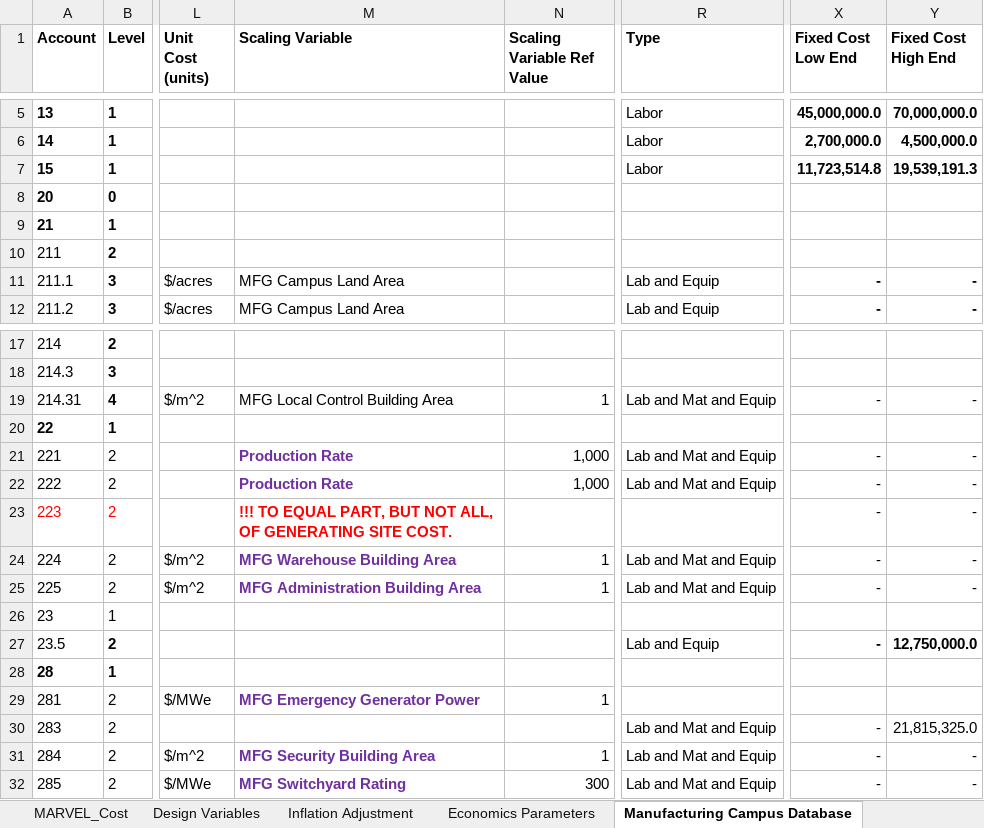
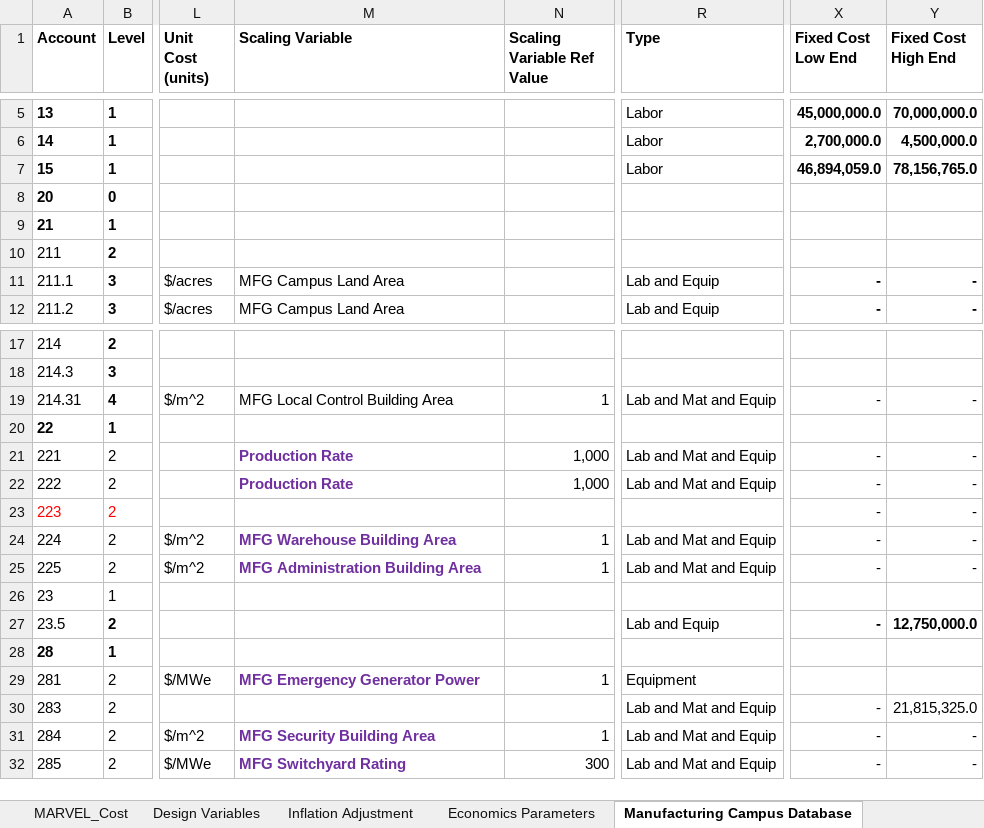
Before and after one commit to IdahoLabResearch/MOUSE, an Excel workbook: cost/Cost_Database.xlsx, sheet Manufacturing Campus Database, drawn as a sheet; only a part is shown, gaps mark what is left out; values as stored, in another font and other column widths than the file's, no borders; conditional formats not drawn; the diff covers the shown part only; the diff names each change by its address in the sheet, - before the commit and + after, or states it on an @@ line.

Commit message:
Add Fleet Mode manufacturing campus costs

```diff
--- a/cost/Cost_Database.xlsx (sheet Manufacturing Campus Database)
+++ b/cost/Cost_Database.xlsx (sheet Manufacturing Campus Database)
-X7 (Fixed Cost Low End): 11,723,514.8
+X7 (Fixed Cost Low End): 46,894,059.0
-Y7 (Fixed Cost High End): 19,539,191.3
+Y7 (Fixed Cost High End): 78,156,765.0
-M23 (Scaling Variable): !!! TO EQUAL PART, BUT NOT ALL, OF GENERATING SITE COST.
+M23 (Scaling Variable): (empty)
-R29 (Type): (empty)
+R29 (Type): Equipment
```
Also changed, not shown: 28 edited cells elsewhere in this sheet, sheet Economics Parameters, 4 other files.
